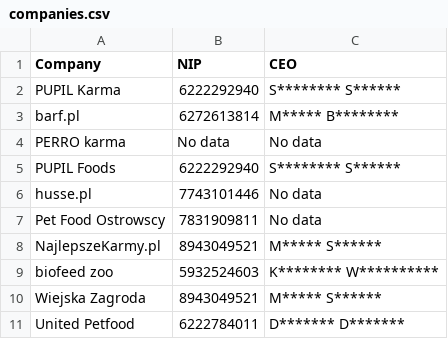
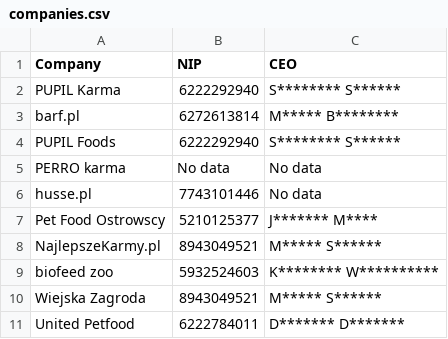
Before and after one commit to jakhub21/GrupaIT_Hubert, a CSV file: companies.csv, drawn as a sheet.

```diff
--- a/companies.csv
+++ b/companies.csv
@@ -3,6 +3,6 @@ PUPIL Karma,6222292940,S******** S******
 barf.pl,6272613814,M***** B********
+PUPIL Foods,6222292940,S******** S******
 PERRO karma,No data,No data
-PUPIL Foods,6222292940,S******** S******
 husse.pl,7743101446,No data
-Pet Food Ostrowscy,7831909811,No data
+Pet Food Ostrowscy,5210125377,J******* M****
 NajlepszeKarmy.pl,8943049521,M***** S******
```
Also changed, not shown: 1 other file.
